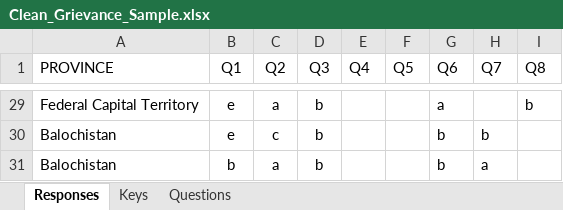
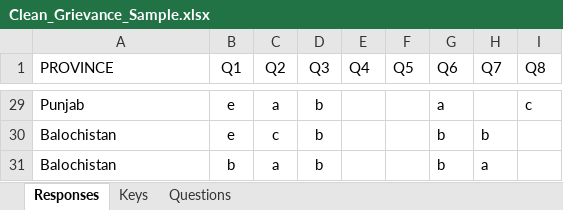
Before and after one commit to snaveerafrizvi/Grievance-Redressal, an Excel workbook: Clean_Grievance_Sample.xlsx, sheet Responses, drawn as a sheet; only a part is shown, gaps mark what is left out; values as stored, in another font and other column widths than the file's, no borders; charts and pictures not drawn; the diff covers the shown part only; the diff names each change by its address in the sheet, - before the commit and + after, or states it on an @@ line.

```diff
--- a/Clean_Grievance_Sample.xlsx (sheet Responses)
+++ b/Clean_Grievance_Sample.xlsx (sheet Responses)
-A29 (PROVINCE): Federal Capital Territory
+A29 (PROVINCE): Punjab
-I29 (Q8): b
+I29 (Q8): c
```
Also changed, not shown: 32 edited cells elsewhere in this sheet, sheet Keys, sheet Questions, 3 other files.
